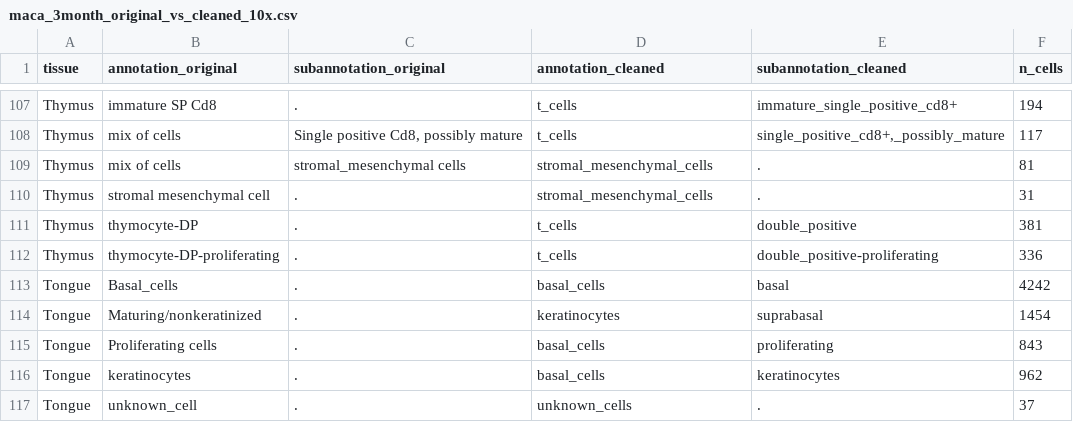
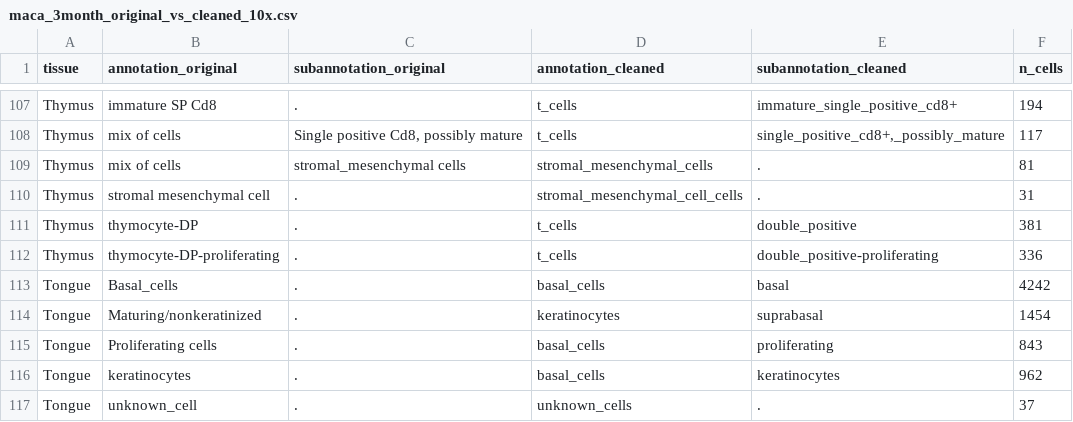
Before and after one commit to czbiohub-sf/maca, a CSV file: metadata/summary/maca_3month_original_vs_cleaned_10x.csv, drawn as a sheet; only a part is shown, gaps mark what is left out.

```diff
--- a/metadata/summary/maca_3month_original_vs_cleaned_10x.csv
+++ b/metadata/summary/maca_3month_original_vs_cleaned_10x.csv
@@ -109,3 +109,3 @@ Thymus,mix of cells,"Single positive Cd8, possibly mature",t_cells,"single_posit
 Thymus,mix of cells,stromal_mesenchymal cells,stromal_mesenchymal_cells,.,81
-Thymus,stromal mesenchymal cell,.,stromal_mesenchymal_cells,.,31
+Thymus,stromal mesenchymal cell,.,stromal_mesenchymal_cell_cells,.,31
 Thymus,thymocyte-DP,.,t_cells,double_positive,381
```
Also changed, not shown: metadata/summary/maca_3month_annotation_counts_10x.csv, metadata/summary/maca_3month_annotation_counts_plates.csv, 1 other file.
